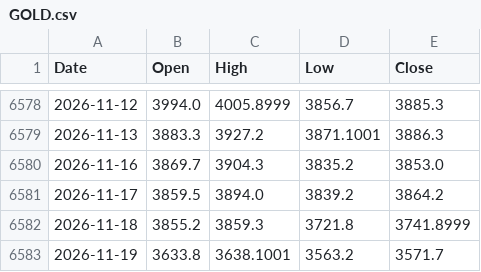
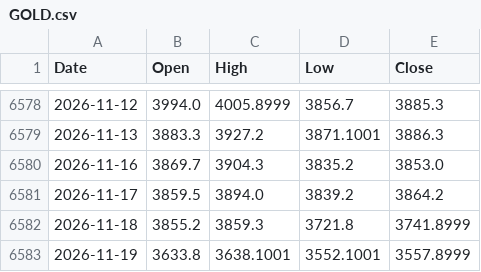
Before and after one commit to viruop/paper-arena, a CSV file: data/market/GOLD.csv, drawn as a sheet; only a part is shown, gaps mark what is left out.

```diff
--- a/data/market/GOLD.csv
+++ b/data/market/GOLD.csv
@@ -6582,2 +6582,2 @@ Date,Open,High,Low,Close
 2026-11-18,3855.2,3859.3,3721.8,3741.8999
-2026-11-19,3633.8,3638.1001,3563.2,3571.7
+2026-11-19,3633.8,3638.1001,3552.1001,3557.8999
```
Also changed, not shown: data/market/BRENT.csv, data/market/SILVER.csv, 4 other files.
